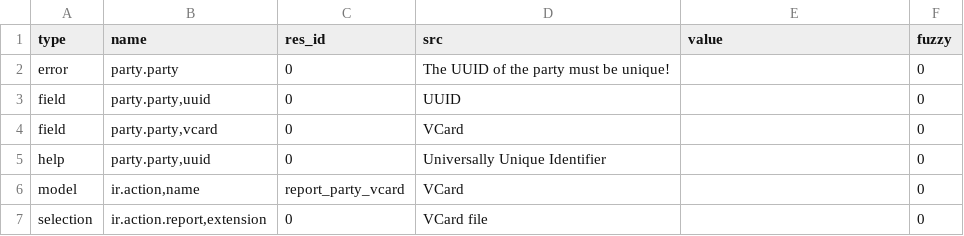
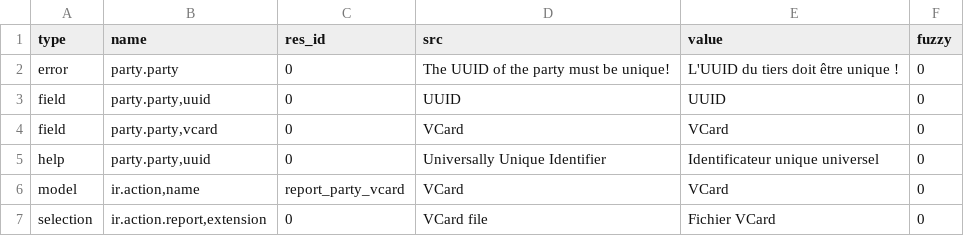
Before and after one commit to Trytonid/party_vcarddav, a CSV file: fr_FR.csv, drawn as a sheet.

Commit message:
Updated french translation

```diff
--- a/fr_FR.csv
+++ b/fr_FR.csv
@@ -1,7 +1,7 @@
 type,name,res_id,src,value,fuzzy
-error,party.party,0,The UUID of the party must be unique!,,0
-field,"party.party,uuid",0,UUID,,0
-field,"party.party,vcard",0,VCard,,0
-help,"party.party,uuid",0,Universally Unique Identifier,,0
-model,"ir.action,name",report_party_vcard,VCard,,0
-selection,"ir.action.report,extension",0,VCard file,,0
+error,party.party,0,The UUID of the party must be unique!,L'UUID du tiers doit être unique !,0
+field,"party.party,uuid",0,UUID,UUID,0
+field,"party.party,vcard",0,VCard,VCard,0
+help,"party.party,uuid",0,Universally Unique Identifier,Identificateur unique universel,0
+model,"ir.action,name",report_party_vcard,VCard,VCard,0
+selection,"ir.action.report,extension",0,VCard file,Fichier VCard,0
```
